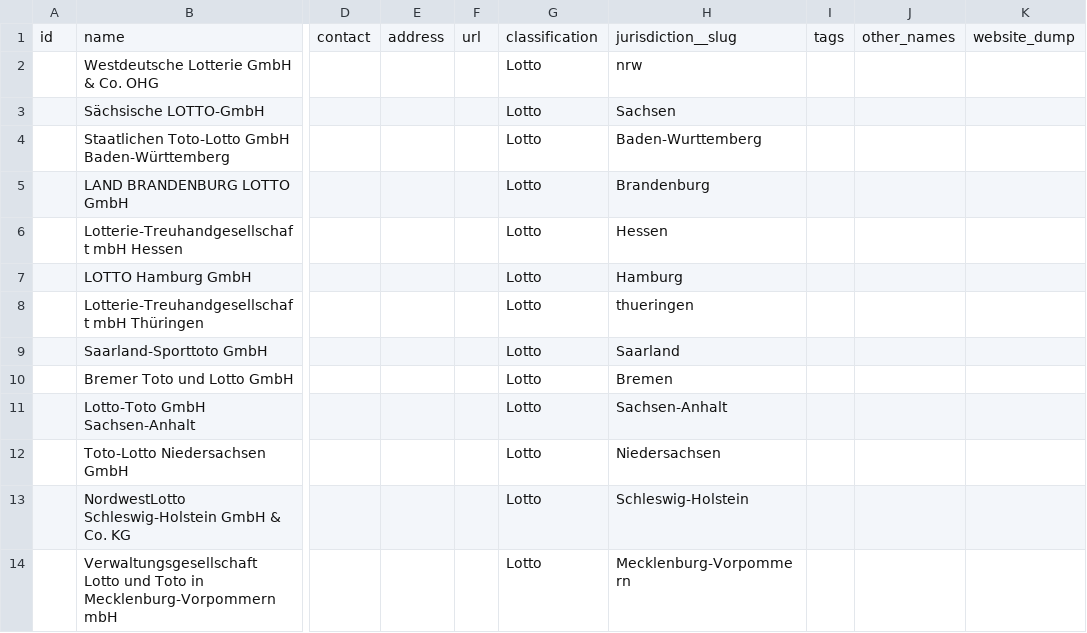
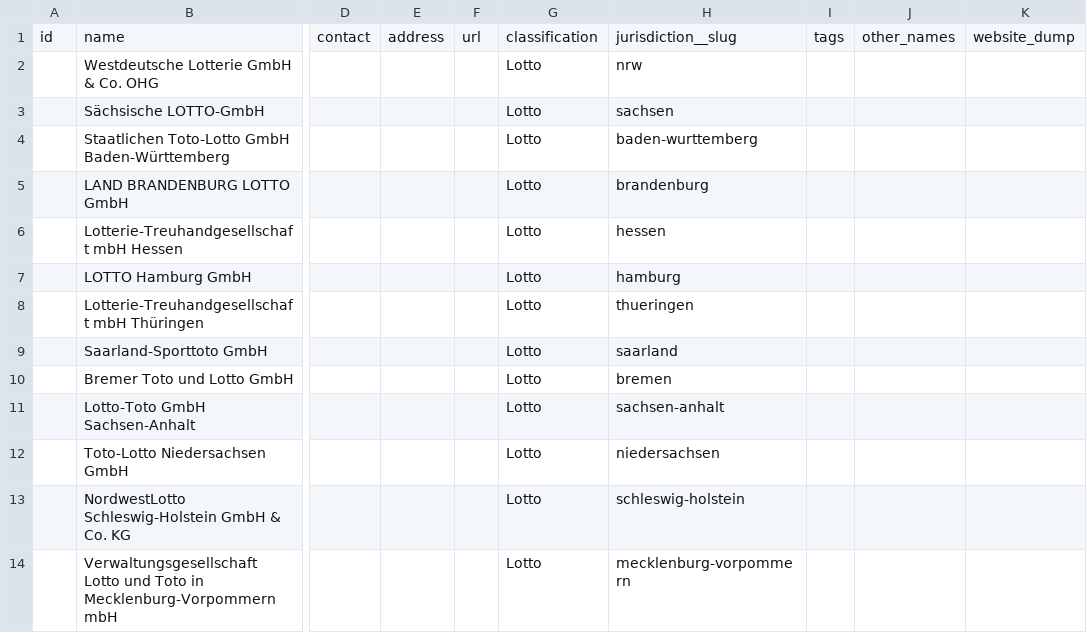
Before and after one commit to arnese/Pullthebrake, a CSV file: export.csv - export.csv.csv, drawn as a sheet; only a part is shown, gaps mark what is left out; the diff names each change by its address in the sheet, - before the commit and + after, or states it on an @@ line.

Commit message:
Update export.csv - export.csv.csv

```diff
--- a/export.csv - export.csv.csv
+++ b/export.csv - export.csv.csv
-H3: Sachsen
+H3: sachsen
-H4: Baden-Wurttemberg
+H4: baden-wurttemberg
-H5: Brandenburg
+H5: brandenburg
-H6: Hessen
+H6: hessen
-H7: Hamburg
+H7: hamburg
-H9: Saarland
+H9: saarland
-H10: Bremen
+H10: bremen
-H11: Sachsen-Anhalt
+H11: sachsen-anhalt
-H12: Niedersachsen
+H12: niedersachsen
-H13: Schleswig-Holstein
+H13: schleswig-holstein
-H14: Mecklenburg-Vorpommern
+H14: mecklenburg-vorpommern
```
